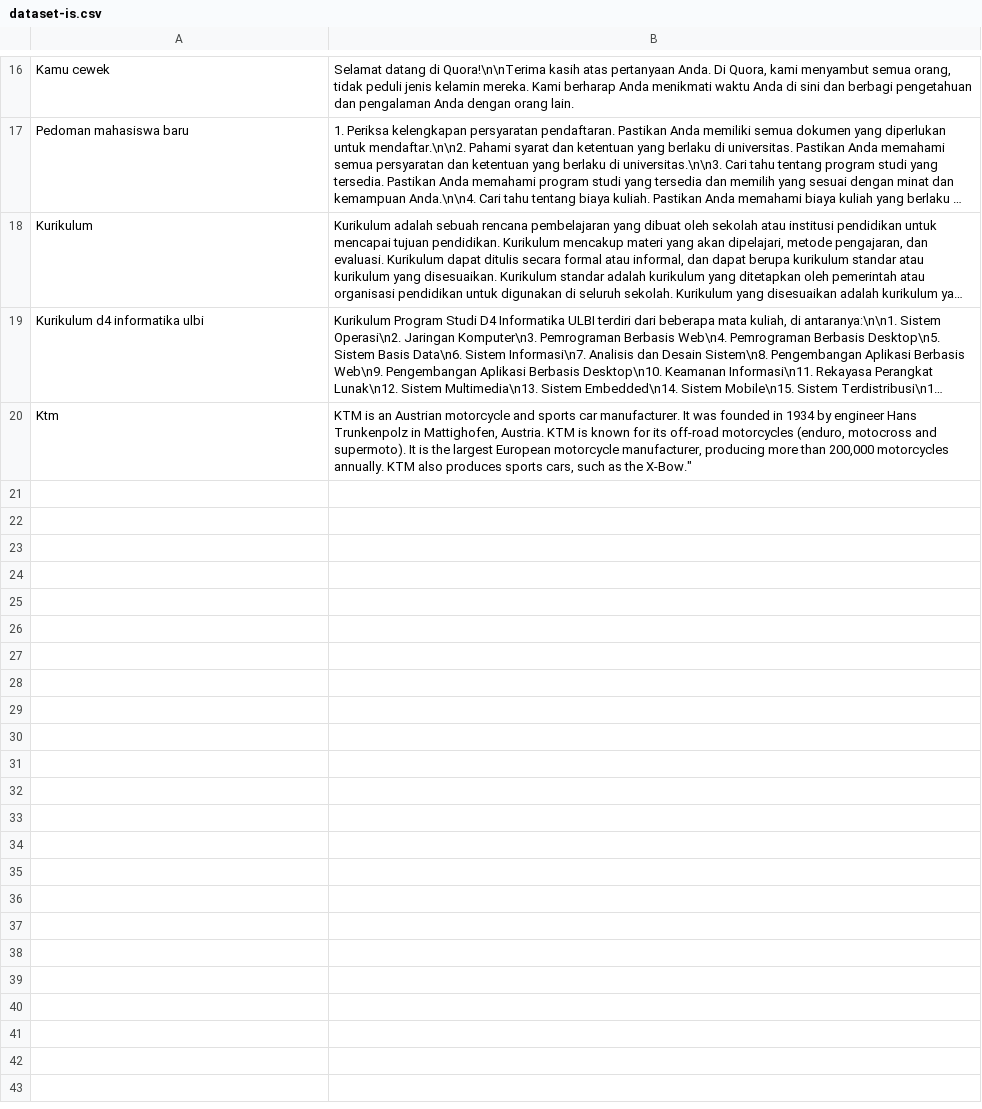
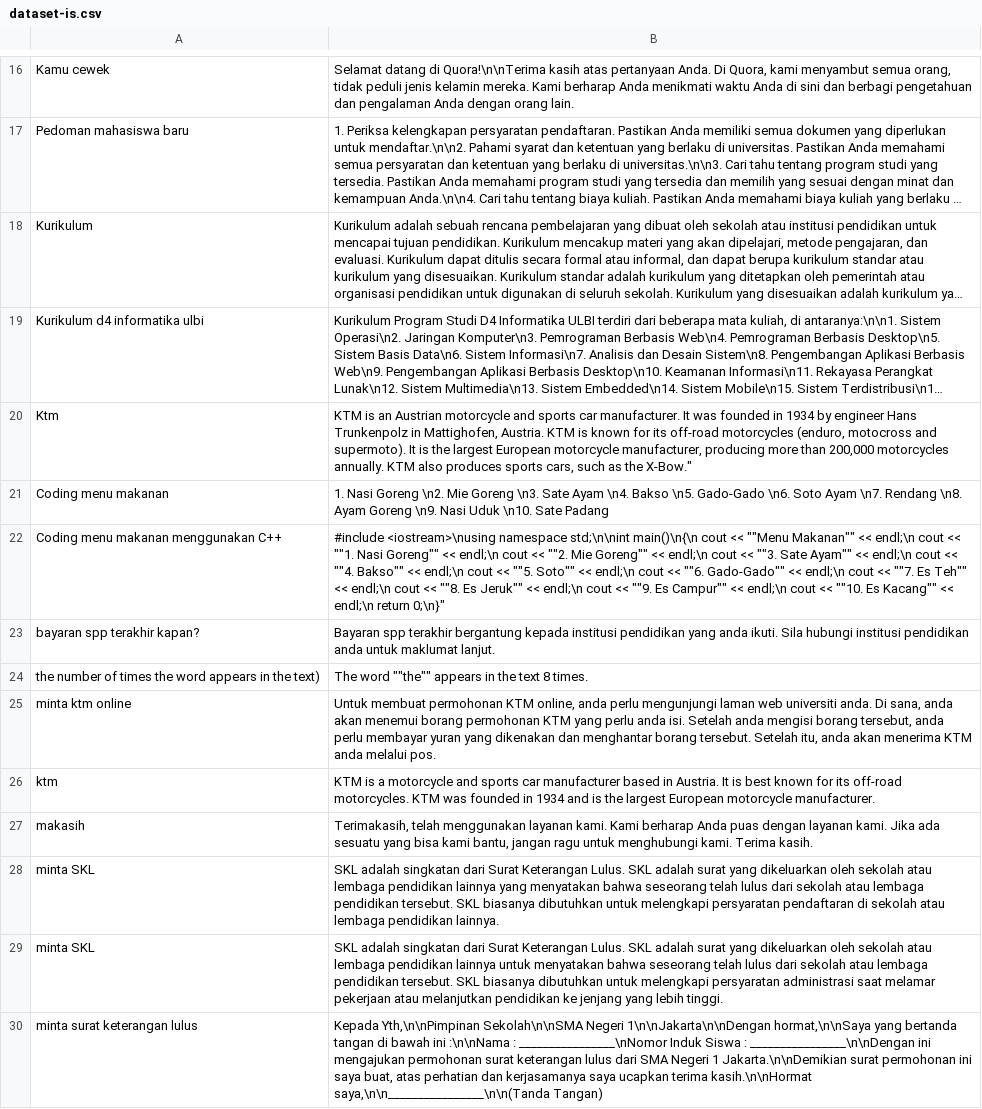
Before and after one commit to anakilang-ai/clean-dan-validasi-data, a CSV file: dataset/isnaenti-dataset/dataset-is.csv, drawn as a sheet; only a part is shown, gaps mark what is left out; long unchanged cells end in …; the diff names each change by its address in the sheet, - before the commit and + after, or states it on an @@ line.

Commit message:
commit3 dataset 21-30

```diff
--- a/dataset/isnaenti-dataset/dataset-is.csv
+++ b/dataset/isnaenti-dataset/dataset-is.csv
+row 21: Coding menu makanan | 1. Nasi Goreng \n2. Mie Goreng \n3. Sate Ayam \n4. Bakso \n5. Gado-Gado \n6. Soto Ayam \n7. Rendang \n8. Ayam Goreng \n9. Nasi Uduk \n10. Sate Padang
+row 22: Coding menu makanan menggunakan C++ | #include <iostream>\nusing namespace std;\n\nint main()\n{\n cout << ""Menu Makanan"" << endl;\n cout << ""1. Nasi Goreng"" << endl;\n cout << ""2. Mie Goreng"" << endl;\n cout << ""3. Sate Ayam"" << endl;\n cout << ""4. Bakso"" << endl;\n cout << ""5. Soto"" << endl;\n cout << ""6. Gado-Gado"" << endl;\n cout << ""7. Es Teh"" << endl;\n cout << ""8. Es Jeruk"" << endl;\n cout << ""9. Es Campur"" << endl;\n cout << ""10. Es Kacang"" << endl;\n return 0;\n}"
+row 23: bayaran spp terakhir kapan? | Bayaran spp terakhir bergantung kepada institusi pendidikan yang anda ikuti. Sila hubungi institusi pendidikan anda untuk maklumat lanjut.
+row 24: the number of times the word appears in the text) | The word ""the"" appears in the text 8 times.
+row 25: minta ktm online | Untuk membuat permohonan KTM online, anda perlu mengunjungi laman web universiti anda. Di sana, anda akan menemui borang permohonan KTM yang perlu anda isi. Setelah anda mengisi borang tersebut, anda perlu membayar yuran yang dikenakan dan menghantar borang tersebut. Setelah itu, anda akan menerima KTM anda melalui pos.
+row 26: ktm | KTM is a motorcycle and sports car manufacturer based in Austria. It is best known for its off-road motorcycles. KTM was founded in 1934 and is the largest European motorcycle manufacturer.
+row 27: makasih | Terimakasih, telah menggunakan layanan kami. Kami berharap Anda puas dengan layanan kami. Jika ada sesuatu yang bisa kami bantu, jangan ragu untuk menghubungi kami. Terima kasih.
+row 28: minta SKL | SKL adalah singkatan dari Surat Keterangan Lulus. SKL adalah surat yang dikeluarkan oleh sekolah atau lembaga pendidikan lainnya yang menyatakan bahwa seseorang telah lulus dari sekolah atau lembaga pendidikan tersebut. SKL biasanya dibutuhkan untuk melengkapi persyaratan pendaftaran di sekolah atau lembaga pendidikan lainnya.
+row 29: minta SKL | SKL adalah singkatan dari Surat Keterangan Lulus. SKL adalah surat yang dikeluarkan oleh sekolah atau lembaga pendidikan lainnya untuk menyatakan bahwa seseorang telah lulus dari sekolah atau lembaga pendidikan tersebut. SKL biasanya dibutuhkan untuk melengkapi persyaratan administrasi saat melamar pekerjaan atau melanjutkan pendidikan ke jenjang yang lebih tinggi.
+row 30: minta surat keterangan lulus | Kepada Yth,\n\nPimpinan Sekolah\n\nSMA Negeri 1\n\nJakarta\n\nDengan hormat,\n\nSaya yang bertanda tangan di bawah ini :\n\nNama : ________________\nNomor Induk Siswa : ________________\n\nDengan ini mengajukan permohonan surat keterangan lulus dari SMA Negeri 1 Jakarta.\n\nDemikian surat permohonan ini saya buat, atas perhatian dan kerjasamanya saya ucapkan terima kasih.\n\nHormat saya,\n\n________________\n\n(Tanda Tangan)
```
